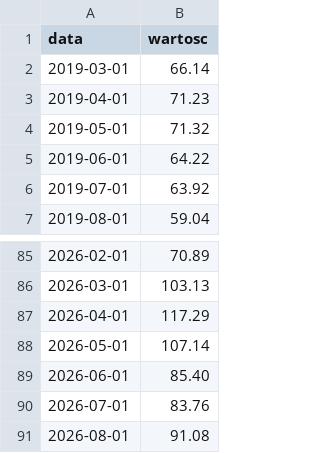
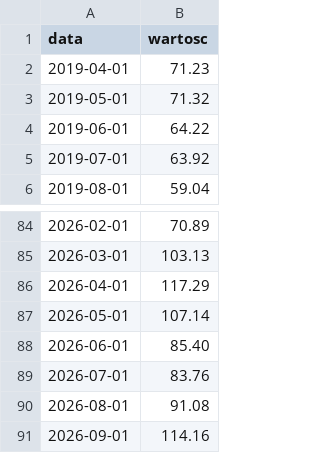
Before and after one commit to Kozienice/oslo-bors-dane-, a CSV file: data/fred/MCOILBRENTEU_ostatnie.csv, drawn as a sheet; only a part is shown, gaps mark what is left out.

```diff
--- a/data/fred/MCOILBRENTEU_ostatnie.csv
+++ b/data/fred/MCOILBRENTEU_ostatnie.csv
@@ -1,3 +1,2 @@
 data,wartosc
-2019-03-01,66.14
 2019-04-01,71.23
@@ -91 +90,2 @@ data,wartosc
 2026-08-01,91.08
+2026-09-01,114.16
```
Also changed, not shown: data/fred/DCOILBRENTEU_ostatnie.csv, data/kursy.csv, 53 other files.
